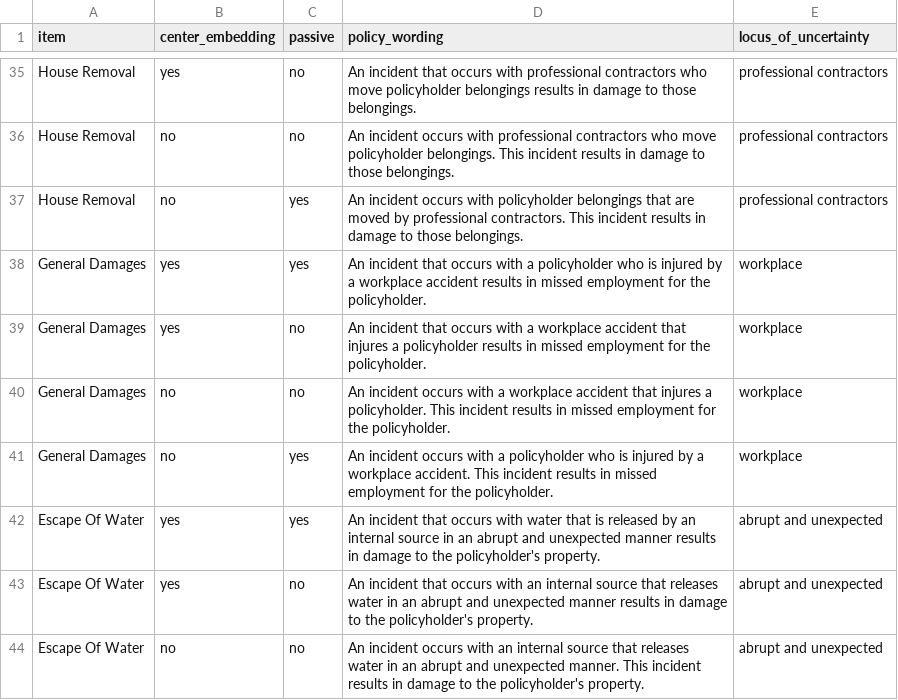
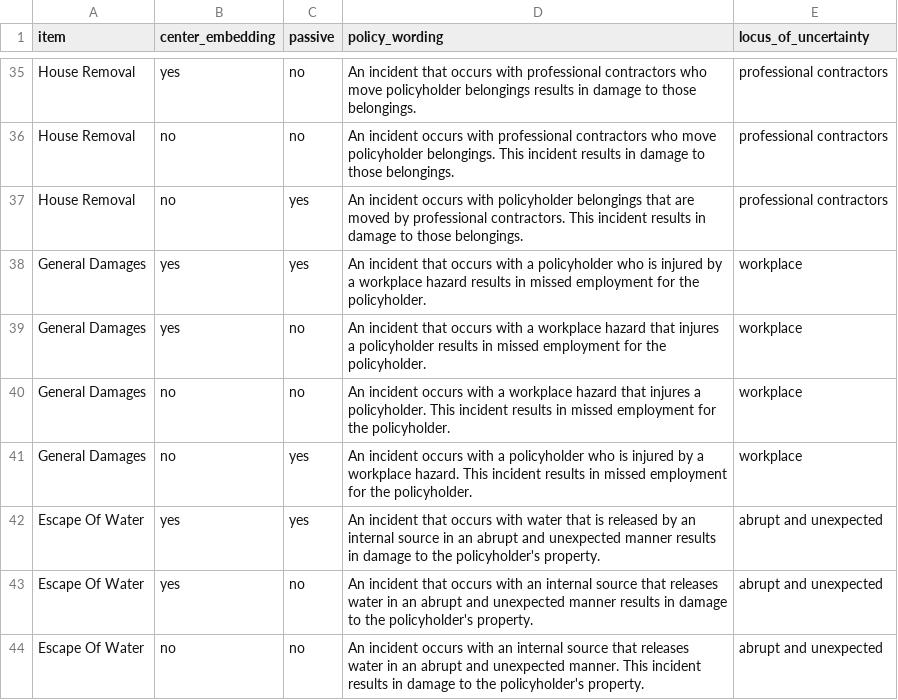
Before and after one commit to madiganbrodsky/vague_contracts_experts, a CSV file: experiments/2_falseconsensus_syntax/experiment/policy_wordings.csv, drawn as a sheet; only a part is shown, gaps mark what is left out.

Commit message:
change wording of general damages

```diff
--- a/experiments/2_falseconsensus_syntax/experiment/policy_wordings.csv
+++ b/experiments/2_falseconsensus_syntax/experiment/policy_wordings.csv
@@ -37,6 +37,6 @@ House Removal,no,no,An incident occurs with professional contractors who move po
 House Removal,no,yes,An incident occurs with policyholder belongings that are moved by professional contractors. This incident results in damage to those belongings. ,professional contractors
-General Damages,yes,yes,An incident that occurs with a policyholder who is injured by a workplace accident results in missed employment for the policyholder.,workplace
-General Damages,yes,no,An incident that occurs with a workplace accident that injures a policyholder results in missed employment for the policyholder.,workplace
-General Damages,no,no,An incident occurs with a workplace accident that injures a policyholder. This incident results in missed employment for the policyholder.,workplace
-General Damages,no,yes,An incident occurs with a policyholder who is injured by a workplace accident. This incident results in missed employment for the policyholder.,workplace
+General Damages,yes,yes,An incident that occurs with a policyholder who is injured by a workplace hazard results in missed employment for the policyholder.,workplace
+General Damages,yes,no,An incident that occurs with a workplace hazard that injures a policyholder results in missed employment for the policyholder.,workplace
+General Damages,no,no,An incident occurs with a workplace hazard that injures a policyholder. This incident results in missed employment for the policyholder.,workplace
+General Damages,no,yes,An incident occurs with a policyholder who is injured by a workplace hazard. This incident results in missed employment for the policyholder.,workplace
 Escape Of Water,yes,yes,An incident that occurs with water that is released by an internal source in an abrupt and unexpected manner results in damage to the policyholder's property.,abrupt and unexpected
```
Also changed, not shown: 1 other file.
